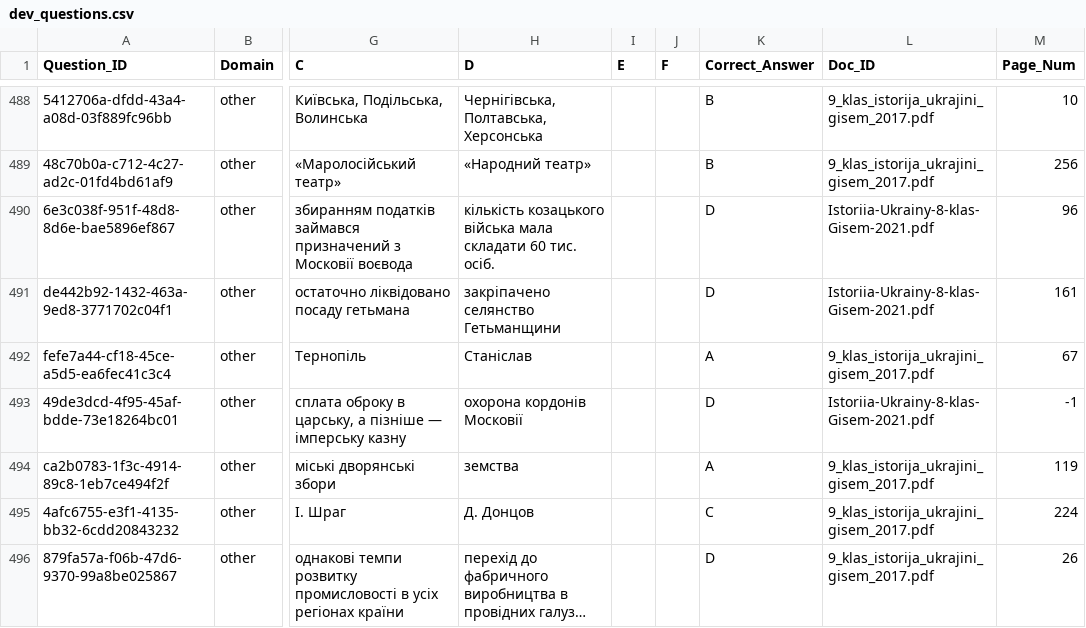
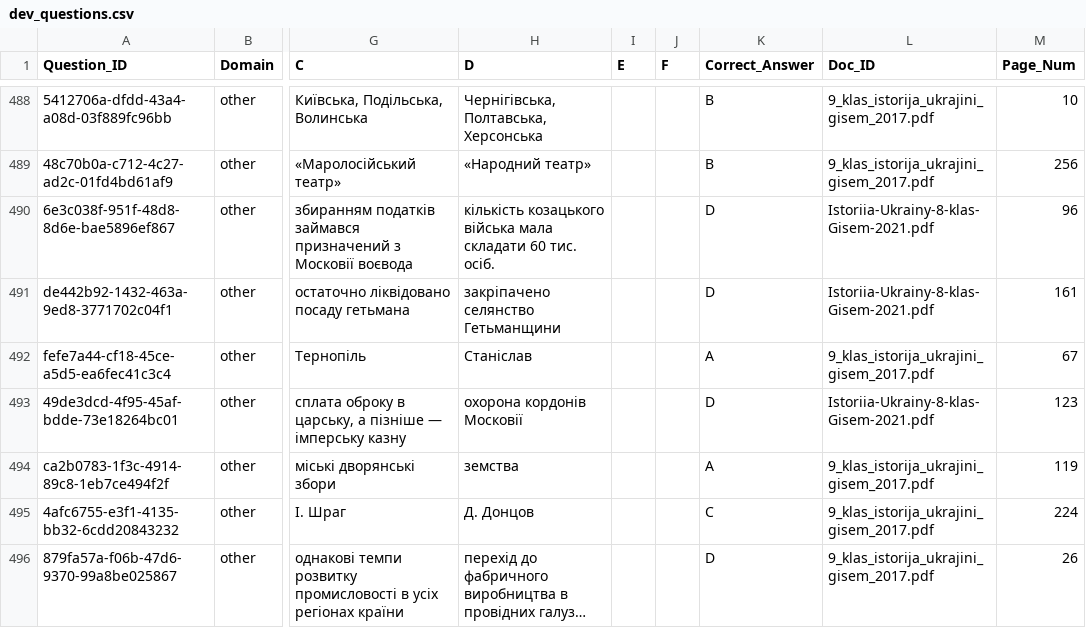
Before and after one commit to Dialogus-ex-Machina/unlp-2026-qa-rag-pipeline, a CSV file: src/data/dev_questions.csv, drawn as a sheet; only a part is shown, gaps mark what is left out; long unchanged cells end in …; the diff names each change by its address in the sheet, - before the commit and + after, or states it on an @@ line.

```diff
--- a/src/data/dev_questions.csv
+++ b/src/data/dev_questions.csv
-M493 (Page_Num): -1
+M493 (Page_Num): 123
```
Also changed, not shown: 18 other files.
